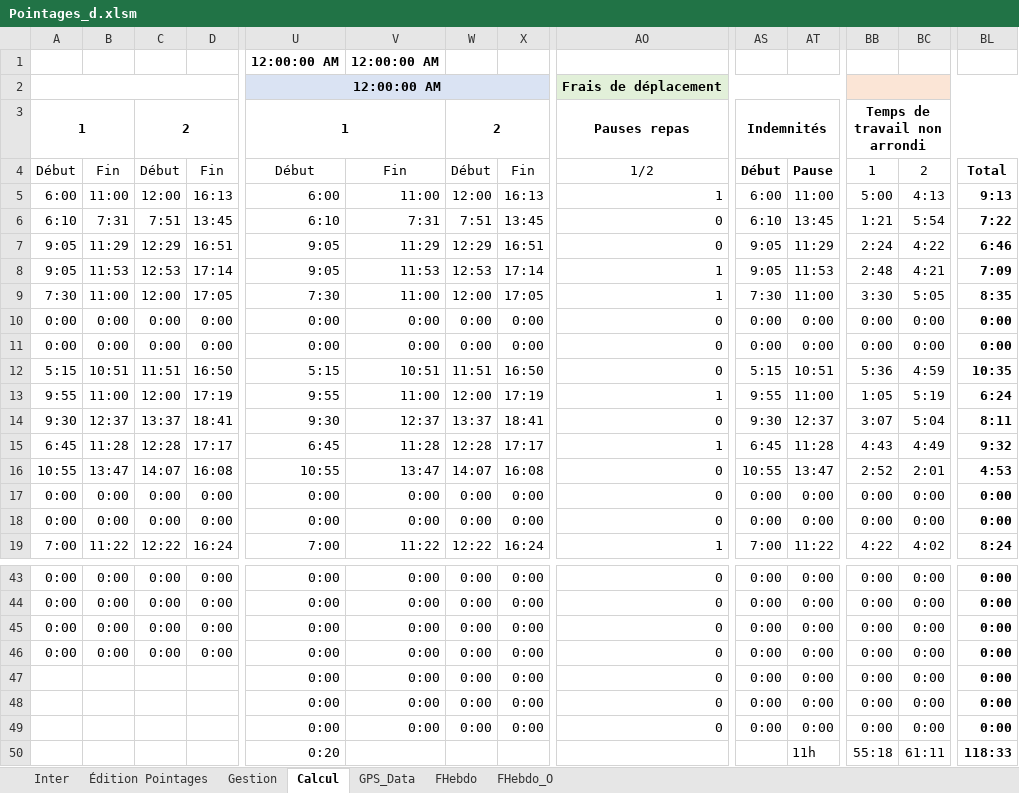
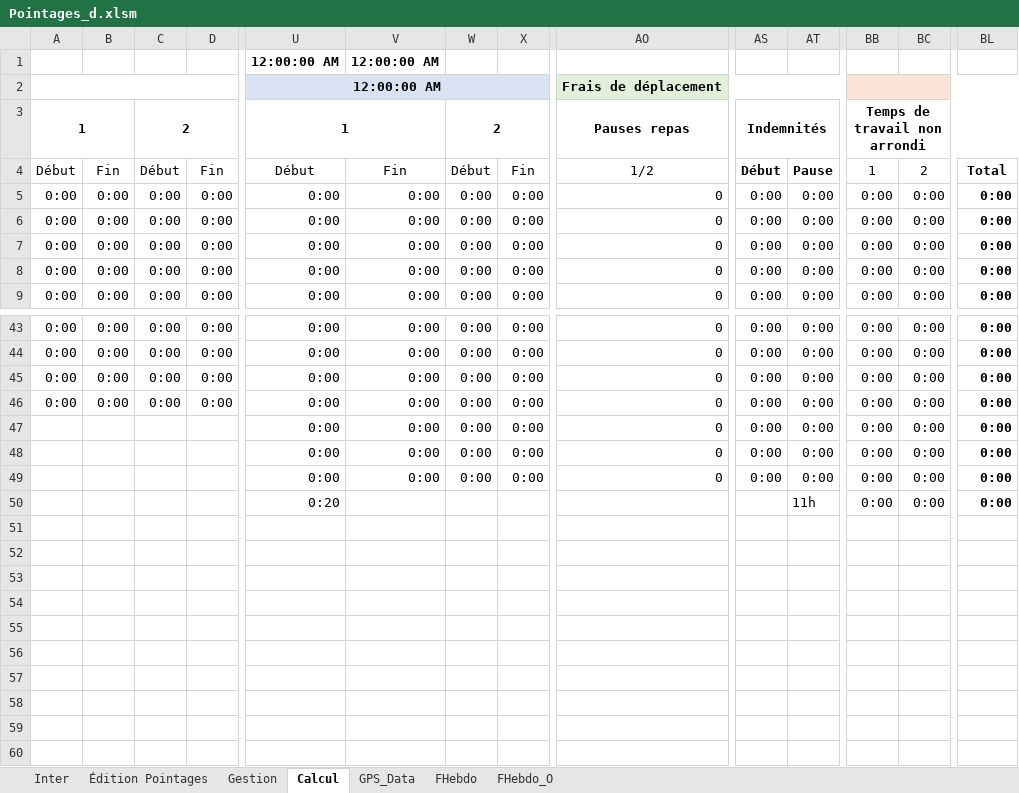
Before and after one commit to avigeilpro/PointagesXL, an Excel workbook: Amb/Pointages_d.xlsm, sheet Calcul, drawn as a sheet; only a part is shown, gaps mark what is left out; values as stored, in another font and other column widths than the file's, no borders; removed rows and columns are numbered as before the commit, all else as after; rows hold the shown columns only; the diff covers the shown part only; the diff names each change by its address in the sheet, - before the commit and + after, or states it on an @@ line.

Commit message:
Bug Changement mois à l'ouverture (nouvel an)

```diff
--- a/Amb/Pointages_d.xlsm (sheet Calcul)
+++ b/Amb/Pointages_d.xlsm (sheet Calcul)
-row 5: 6:00 | 11:00 | 12:00 | 16:13 | 6:00 | 11:00 | 12:00 | 16:13 | 1 | 6:00 | 11:00 | 5:00 | 4:13 | 9:13
-row 6: 6:10 | 7:31 | 7:51 | 13:45 | 6:10 | 7:31 | 7:51 | 13:45 | 0 | 6:10 | 13:45 | 1:21 | 5:54 | 7:22
-row 7: 9:05 | 11:29 | 12:29 | 16:51 | 9:05 | 11:29 | 12:29 | 16:51 | 0 | 9:05 | 11:29 | 2:24 | 4:22 | 6:46
-row 8: 9:05 | 11:53 | 12:53 | 17:14 | 9:05 | 11:53 | 12:53 | 17:14 | 1 | 9:05 | 11:53 | 2:48 | 4:21 | 7:09
-row 9: 7:30 | 11:00 | 12:00 | 17:05 | 7:30 | 11:00 | 12:00 | 17:05 | 1 | 7:30 | 11:00 | 3:30 | 5:05 | 8:35
-row 12: 5:15 | 10:51 | 11:51 | 16:50 | 5:15 | 10:51 | 11:51 | 16:50 | 0 | 5:15 | 10:51 | 5:36 | 4:59 | 10:35
-row 13: 9:55 | 11:00 | 12:00 | 17:19 | 9:55 | 11:00 | 12:00 | 17:19 | 1 | 9:55 | 11:00 | 1:05 | 5:19 | 6:24
-row 14: 9:30 | 12:37 | 13:37 | 18:41 | 9:30 | 12:37 | 13:37 | 18:41 | 0 | 9:30 | 12:37 | 3:07 | 5:04 | 8:11
-row 15: 6:45 | 11:28 | 12:28 | 17:17 | 6:45 | 11:28 | 12:28 | 17:17 | 1 | 6:45 | 11:28 | 4:43 | 4:49 | 9:32
-row 16: 10:55 | 13:47 | 14:07 | 16:08 | 10:55 | 13:47 | 14:07 | 16:08 | 0 | 10:55 | 13:47 | 2:52 | 2:01 | 4:53
-A9: 7:00
+A9: 0:00
-B9: 11:22
+B9: 0:00
-C9: 12:22
+C9: 0:00
-D9: 16:24
+D9: 0:00
-U9: 7:00
+U9: 0:00
-V9: 11:22
+V9: 0:00
-W9: 12:22
+W9: 0:00
-X9: 16:24
+X9: 0:00
-AO9: 1
+AO9: 0
-AS9: 7:00
+AS9: 0:00
-AT9: 11:22
+AT9: 0:00
-BB9: 4:22
+BB9: 0:00
-BC9: 4:02
+BC9: 0:00
-BL9: 8:24
+BL9: 0:00
-BB50: 55:18
+BB50: 0:00
-BC50: 61:11
+BC50: 0:00
-BL50: 118:33
+BL50: 0:00
```
Also changed, not shown: 11 added rows, 1 removed row and 114 edited cells elsewhere in this sheet, sheet FHebdo, sheet Inter, sheet FHebdo_O, sheet Gestion, formulas that keep their value, hidden cells, charts or pictures.
